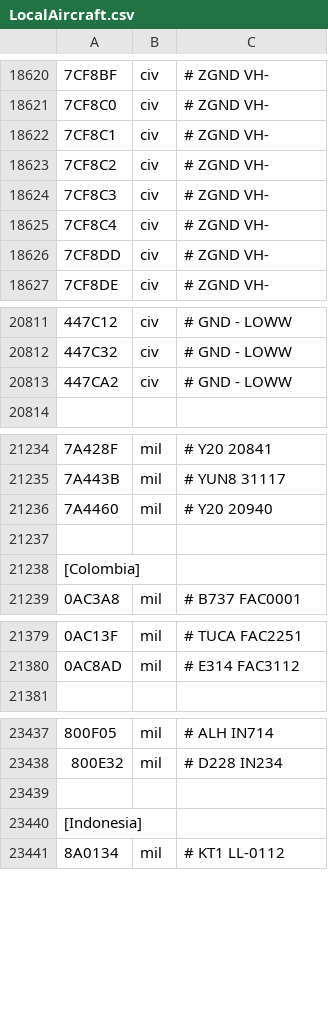
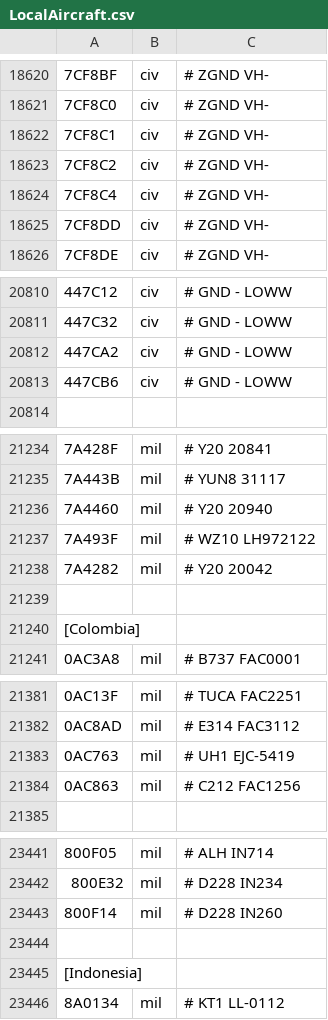
Before and after one commit to rikgale/LocalAircraft, a CSV file: LocalAircraft.csv, drawn as a sheet; only a part is shown, gaps mark what is left out; removed rows and columns are numbered as before the commit, all else as after; the diff covers the shown part only; the diff names each change by its address in the sheet, - before the commit and + after, or states it on an @@ line.

Commit message:
Update LocalAircraft.csv

```diff
--- a/LocalAircraft.csv
+++ b/LocalAircraft.csv
-row 18624: 7CF8C3 | civ | # ZGND VH-
+row 20813: 447CB6 | civ | # GND - LOWW
+row 21237: 7A493F | mil | # WZ10 LH972122
+row 21238: 7A4282 | mil | # Y20 20042
+row 21383: 0AC763 | mil | # UH1 EJC-5419
+row 21384: 0AC863 | mil | # C212 FAC1256
+row 23443: 800F14 | mil | # D228 IN260
```
Also changed, not shown: 3 added rows elsewhere in this file.
